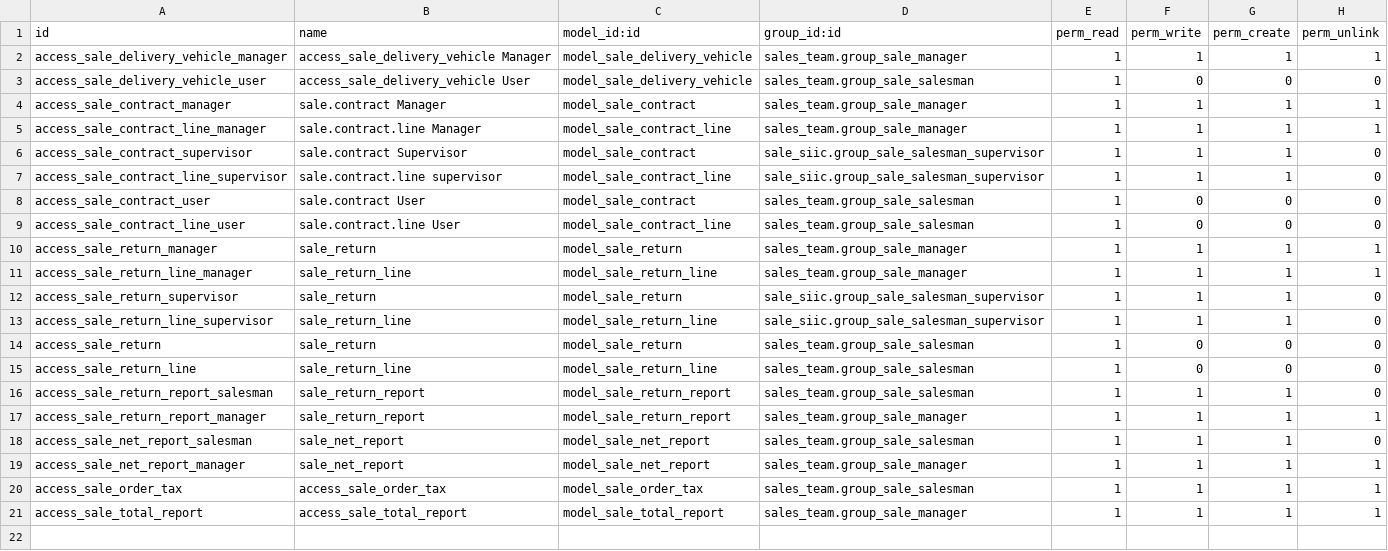
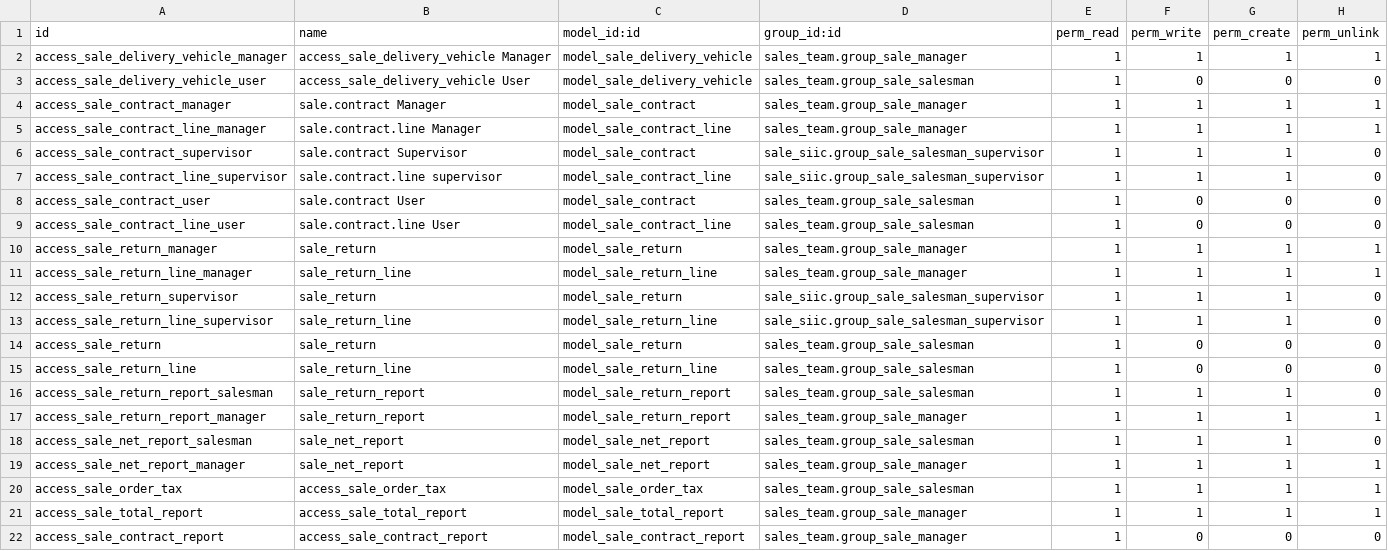
Before and after one commit to powerfulman86/sale_siic, a CSV file: security/ir.model.access.csv, drawn as a sheet.

```diff
--- a/security/ir.model.access.csv
+++ b/security/ir.model.access.csv
@@ -21 +21,2 @@ access_sale_order_tax,access_sale_order_tax,model_sale_order_tax,sales_team.grou
 access_sale_total_report,access_sale_total_report,model_sale_total_report,sales_team.group_sale_manager,1,1,1,1
+access_sale_contract_report,access_sale_contract_report,model_sale_contract_report,sales_team.group_sale_manager,1,0,0,0
```
Also changed, not shown: 9 other files.
